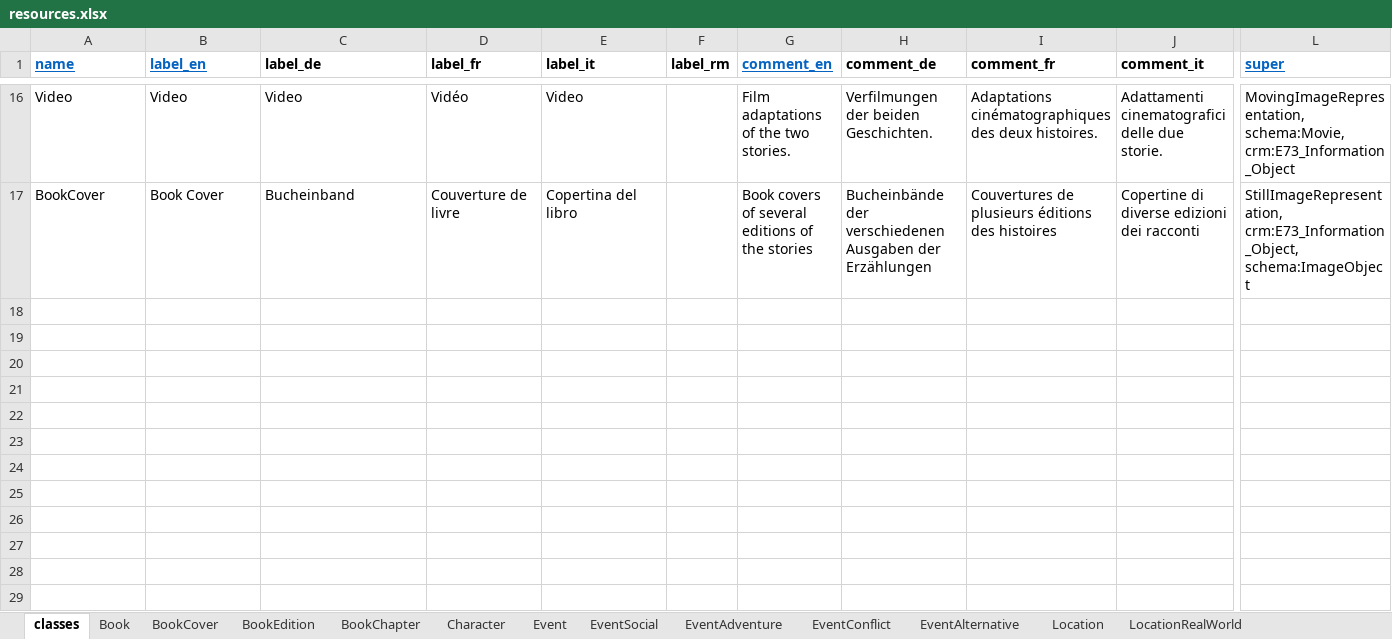
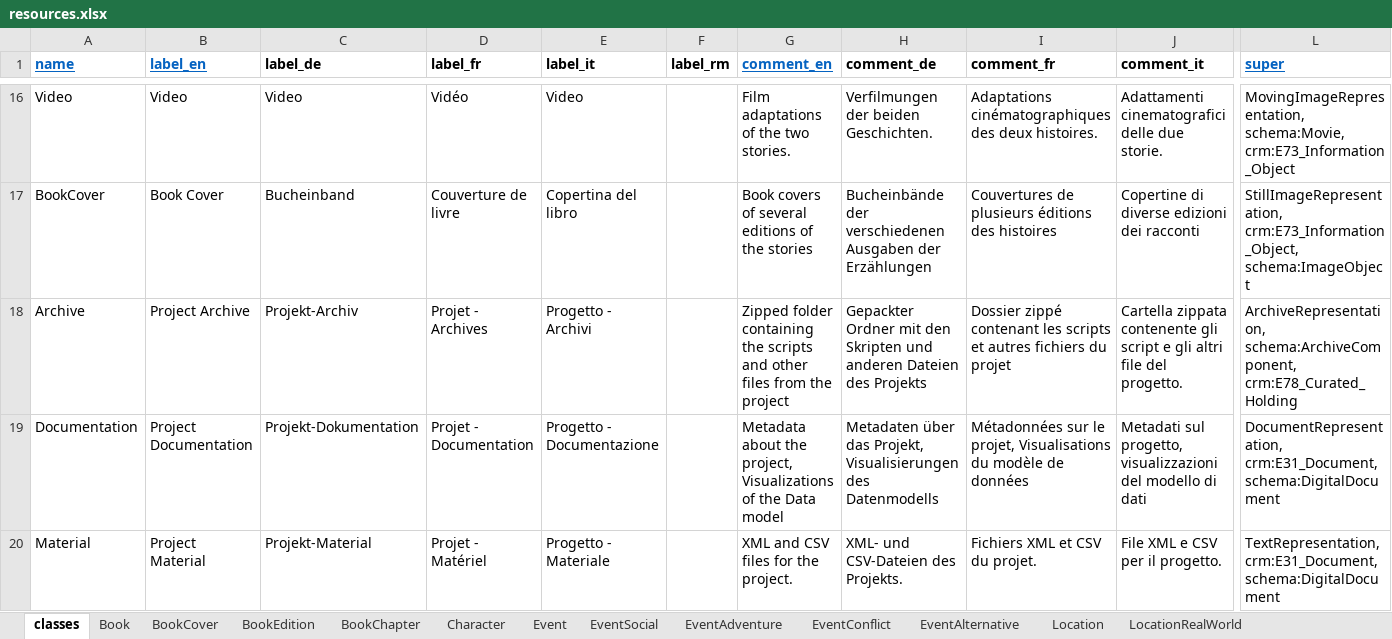
Before and after one commit to dasch-swiss/daschland-scripts, an Excel workbook: daschland_ontology/daschland (Alice in DaSCHland)/resources.xlsx, sheet classes, drawn as a sheet; only a part is shown, gaps mark what is left out; values as stored, in another font and other column widths than the file's, no borders; charts and pictures not drawn; rows hold the shown columns only; the diff names each change by its address in the sheet, - before the commit and + after, or states it on an @@ line.

Commit message:
modifying data model and creating alternative_daschland data model

```diff
--- a/daschland_ontology/daschland (Alice in DaSCHland)/resources.xlsx (sheet classes)
+++ b/daschland_ontology/daschland (Alice in DaSCHland)/resources.xlsx (sheet classes)
+row 18: Archive | Project Archive | Projekt-Archiv | Projet - Archives | Progetto - Archivi |  | Zipped folder containing the scripts and other files from the project | Gepackter Ordner mit den Skripten und anderen Dateien des Projekts | Dossier zippé contenant les scripts et autres fichiers du projet | Cartella zippata contenente gli script e gli altri file del progetto. | ArchiveRepresentation, schema:ArchiveComponent, crm:E78_Curated_Holding
+row 19: Documentation | Project Documentation | Projekt-Dokumentation | Projet - Documentation | Progetto - Documentazione |  | Metadata about the project, Visualizations of the Data model | Metadaten über das Projekt, Visualisierungen des Datenmodells | Métadonnées sur le projet, Visualisations du modèle de données | Metadati sul progetto, visualizzazioni del modello di dati | DocumentRepresentation, crm:E31_Document, schema:DigitalDocument
+row 20: Material | Project Material | Projekt-Material | Projet - Matériel | Progetto - Materiale |  | XML and CSV files for the project. | XML- und CSV-Dateien des Projekts. | Fichiers XML et CSV du projet. | File XML e CSV per il progetto. | TextRepresentation, crm:E31_Document, schema:DigitalDocument
```
Also changed, not shown: other sheet tabs, charts or pictures, data/spreadsheets/Character.xlsx, 26 other files.
